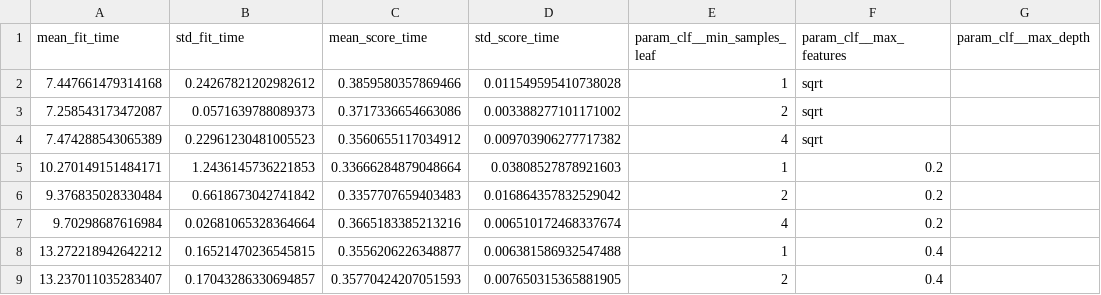
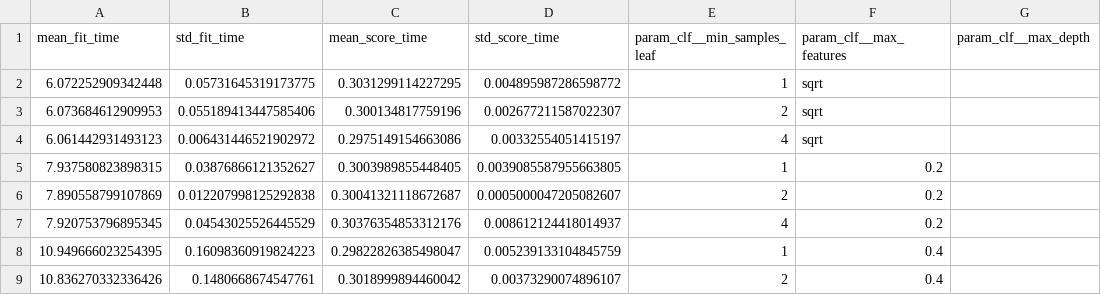
Before and after one commit to NIghtIngale340/urban-fortnight, a CSV file: reports/metrics/tuning_M3_rf.csv, drawn as a sheet; only a part is shown; the diff covers the shown part only; the diff names each change by its address in the sheet, - before the commit and + after, or states it on an @@ line.

```diff
--- a/reports/metrics/tuning_M3_rf.csv
+++ b/reports/metrics/tuning_M3_rf.csv
-A2 (mean_fit_time): 7.447661479314168
+A2 (mean_fit_time): 6.072252909342448
-B2 (std_fit_time): 0.24267821202982612
+B2 (std_fit_time): 0.05731645319173775
-C2 (mean_score_time): 0.3859580357869466
+C2 (mean_score_time): 0.3031299114227295
-D2 (std_score_time): 0.011549595410738028
+D2 (std_score_time): 0.004895987286598772
-A3 (mean_fit_time): 7.258543173472087
+A3 (mean_fit_time): 6.073684612909953
-B3 (std_fit_time): 0.0571639788089373
+B3 (std_fit_time): 0.055189413447585406
-C3 (mean_score_time): 0.3717336654663086
+C3 (mean_score_time): 0.300134817759196
-D3 (std_score_time): 0.003388277101171002
+D3 (std_score_time): 0.002677211587022307
-A4 (mean_fit_time): 7.474288543065389
+A4 (mean_fit_time): 6.061442931493123
-B4 (std_fit_time): 0.22961230481005523
+B4 (std_fit_time): 0.006431446521902972
-C4 (mean_score_time): 0.3560655117034912
+C4 (mean_score_time): 0.2975149154663086
-D4 (std_score_time): 0.009703906277717382
+D4 (std_score_time): 0.00332554051415197
-A5 (mean_fit_time): 10.270149151484171
+A5 (mean_fit_time): 7.937580823898315
-B5 (std_fit_time): 1.2436145736221853
+B5 (std_fit_time): 0.03876866121352627
-C5 (mean_score_time): 0.33666284879048664
+C5 (mean_score_time): 0.3003989855448405
-D5 (std_score_time): 0.03808527878921603
+D5 (std_score_time): 0.0039085587955663805
-A6 (mean_fit_time): 9.376835028330484
+A6 (mean_fit_time): 7.890558799107869
-B6 (std_fit_time): 0.6618673042741842
+B6 (std_fit_time): 0.012207998125292838
-C6 (mean_score_time): 0.3357707659403483
+C6 (mean_score_time): 0.30041321118672687
-D6 (std_score_time): 0.016864357832529042
+D6 (std_score_time): 0.0005000047205082607
-A7 (mean_fit_time): 9.70298687616984
+A7 (mean_fit_time): 7.920753796895345
-B7 (std_fit_time): 0.02681065328364664
+B7 (std_fit_time): 0.04543025526445529
-C7 (mean_score_time): 0.3665183385213216
+C7 (mean_score_time): 0.30376354853312176
-D7 (std_score_time): 0.006510172468337674
+D7 (std_score_time): 0.008612124418014937
-A8 (mean_fit_time): 13.272218942642212
+A8 (mean_fit_time): 10.949666023254395
-B8 (std_fit_time): 0.16521470236545815
+B8 (std_fit_time): 0.16098360919824223
-C8 (mean_score_time): 0.3556206226348877
+C8 (mean_score_time): 0.29822826385498047
-D8 (std_score_time): 0.006381586932547488
+D8 (std_score_time): 0.005239133104845759
-A9 (mean_fit_time): 13.237011035283407
+A9 (mean_fit_time): 10.836270332336426
-B9 (std_fit_time): 0.17043286330694857
+B9 (std_fit_time): 0.1480668674547761
-C9 (mean_score_time): 0.35770424207051593
+C9 (mean_score_time): 0.3018999894460042
-D9 (std_score_time): 0.007650315365881905
+D9 (std_score_time): 0.00373290074896107
```
Also changed, not shown: 40 edited cells elsewhere in this file, reports/metrics/comparison_cv.csv, reports/metrics/cv_results_M3_rf.csv, 20 other files.
